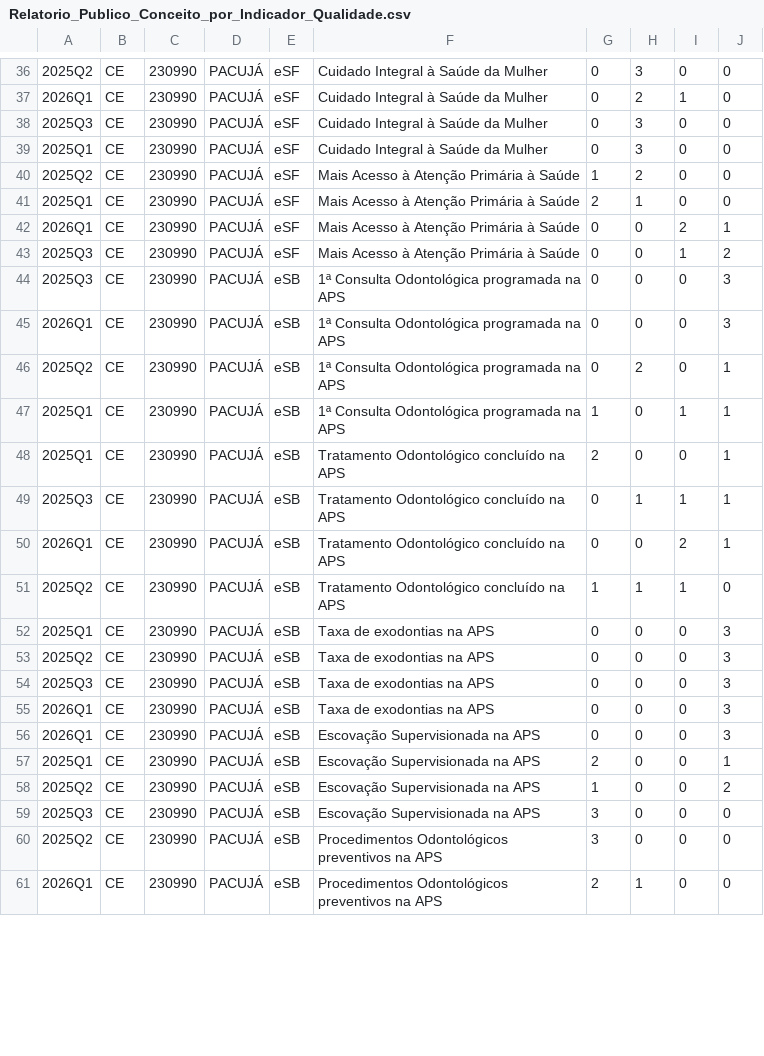
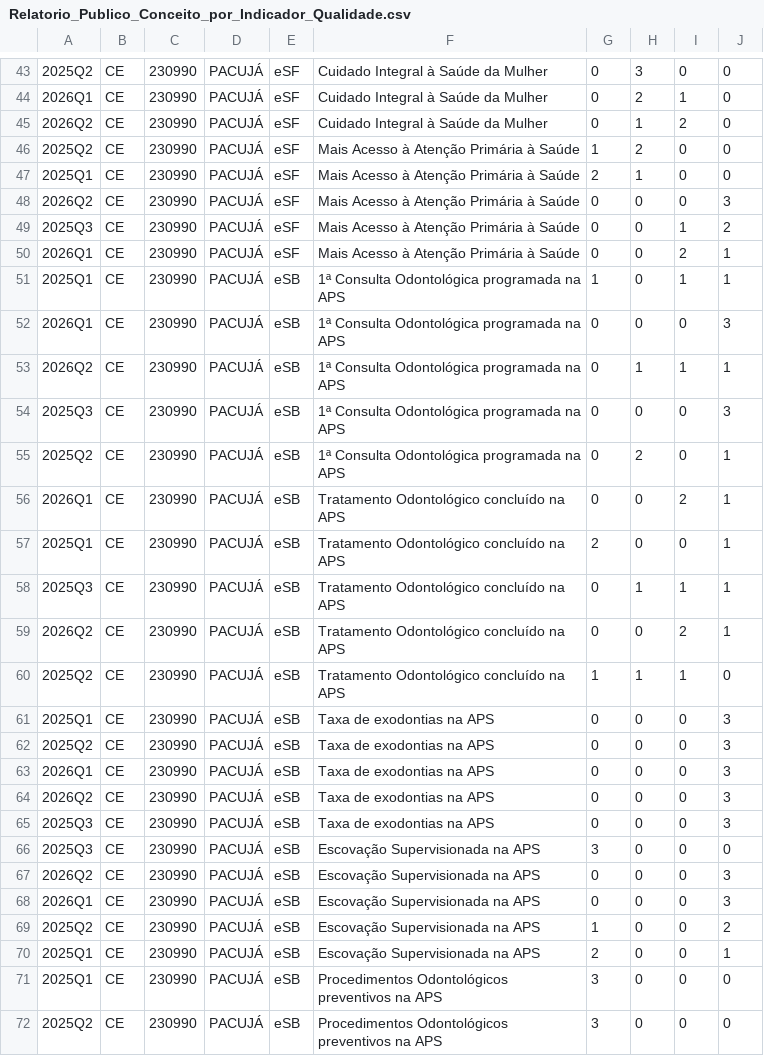
Before and after one commit to jardellivro1-dotcom/siaps-pacuja-monitor, a CSV file: data/raw/Relatorio_Publico_Conceito_por_Indicador_Qualidade.csv, drawn as a sheet; only a part is shown, gaps mark what is left out; the shorter side is filled out with more unchanged rows; addresses are those after the commit; the diff covers the shown part only; the diff names each change by its address in the sheet, - before the commit and + after, or states it on an @@ line.

```diff
--- a/data/raw/Relatorio_Publico_Conceito_por_Indicador_Qualidade.csv
+++ b/data/raw/Relatorio_Publico_Conceito_por_Indicador_Qualidade.csv
-A45: 2025Q3
+A45: 2026Q2
-H45: 3
+H45: 1
-I45: 0
+I45: 2
@@ row 39 moved to row 41: 2025Q1 @@
+row 48: 2026Q2 | CE | 230990 | PACUJÁ | eSF | Mais Acesso à Atenção Primária à Saúde | 0 | 0 | 0 | 3
+row 49: 2025Q3 | CE | 230990 | PACUJÁ | eSF | Mais Acesso à Atenção Primária à Saúde | 0 | 0 | 1 | 2
@@ row 47 moved to row 51: 2025Q1 @@
@@ row 45 moved to row 52: 2026Q1 @@
-A53: 2025Q3
+A53: 2026Q2
-E53: eSF
+E53: eSB
-F53: Mais Acesso à Atenção Primária à Saúde
+F53: 1ª Consulta Odontológica programada na APS
-H53: 0
+H53: 1
-J53: 2
+J53: 1
+row 56: 2026Q1 | CE | 230990 | PACUJÁ | eSB | Tratamento Odontológico concluído na APS | 0 | 0 | 2 | 1
-A59: 2026Q1
+A59: 2026Q2
+row 63: 2026Q1 | CE | 230990 | PACUJÁ | eSB | Taxa de exodontias na APS | 0 | 0 | 0 | 3
+row 64: 2026Q2 | CE | 230990 | PACUJÁ | eSB | Taxa de exodontias na APS | 0 | 0 | 0 | 3
@@ row 59 moved to row 66: 2025Q3 @@
-A67: 2026Q1
+A67: 2026Q2
-F67: Taxa de exodontias na APS
+F67: Escovação Supervisionada na APS
@@ row 58 moved to row 69: 2025Q2 @@
@@ row 63 moved to row 71: 2025Q1 @@
```
Also changed, not shown: 10 added rows, 13 moved rows and 2 edited cells elsewhere in this file, data/raw/Relatorio_Publico_Classificacao_Final_Qualidade.csv, data/raw/Relatorio_Publico_Classificacao_Geral_dos_Componentes.csv, 1 other file.
